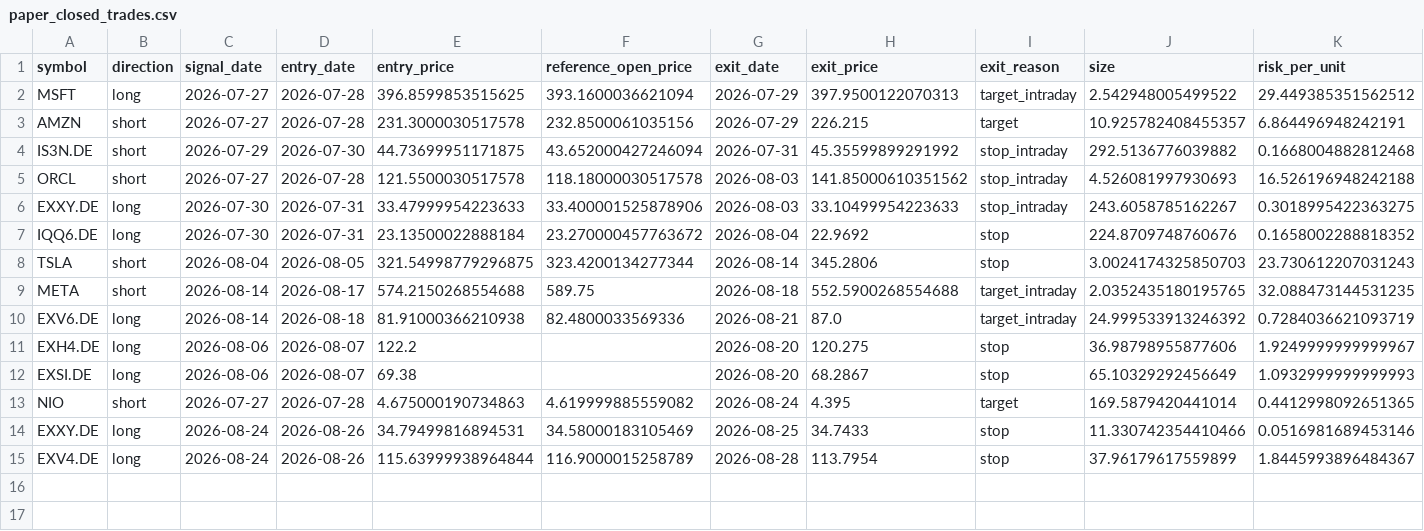
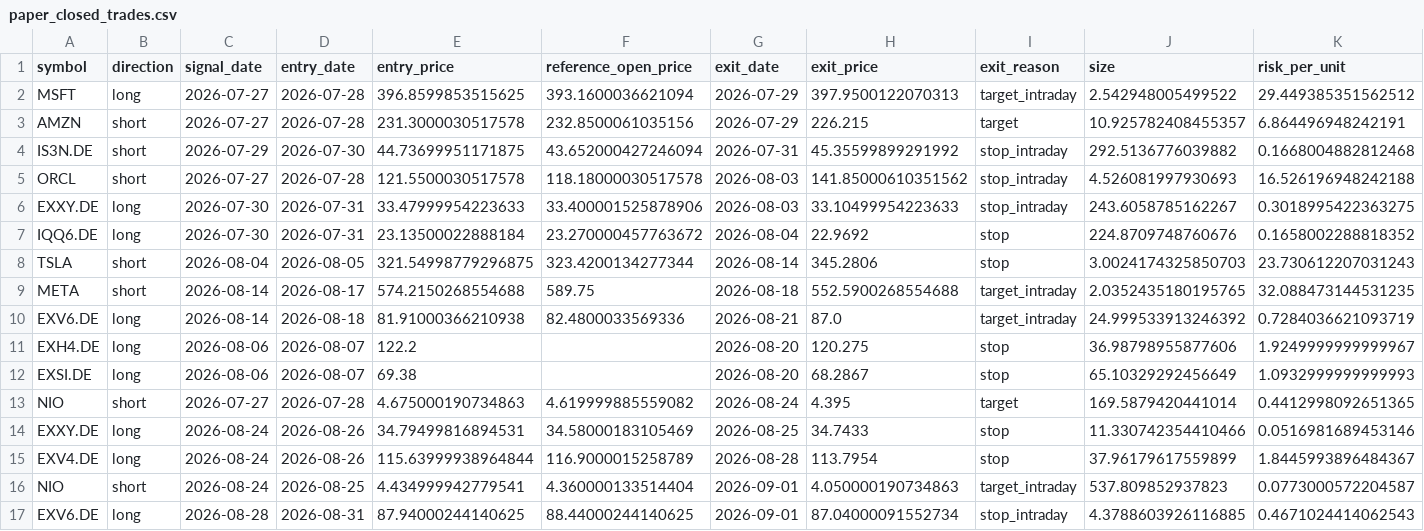
Before and after one commit to rafamarino04/portfolio-manager, a CSV file: data/paper_closed_trades.csv, drawn as a sheet; only a part is shown; rows hold the shown columns only; the diff names each change by its address in the sheet, - before the commit and + after, or states it on an @@ line.

```diff
--- a/data/paper_closed_trades.csv
+++ b/data/paper_closed_trades.csv
+row 16: NIO | short | 2026-08-24 | 2026-08-25 | 4.434999942779541 | 4.360000133514404 | 2026-09-01 | 4.050000190734863 | target_intraday | 537.809852937823 | 0.0773000572204587
+row 17: EXV6.DE | long | 2026-08-28 | 2026-08-31 | 87.94000244140625 | 88.44000244140625 | 2026-09-01 | 87.04000091552734 | stop_intraday | 4.3788603926116885 | 0.4671024414062543
```
Also changed, not shown: data/paper_open_positions.csv, 1 other file.
